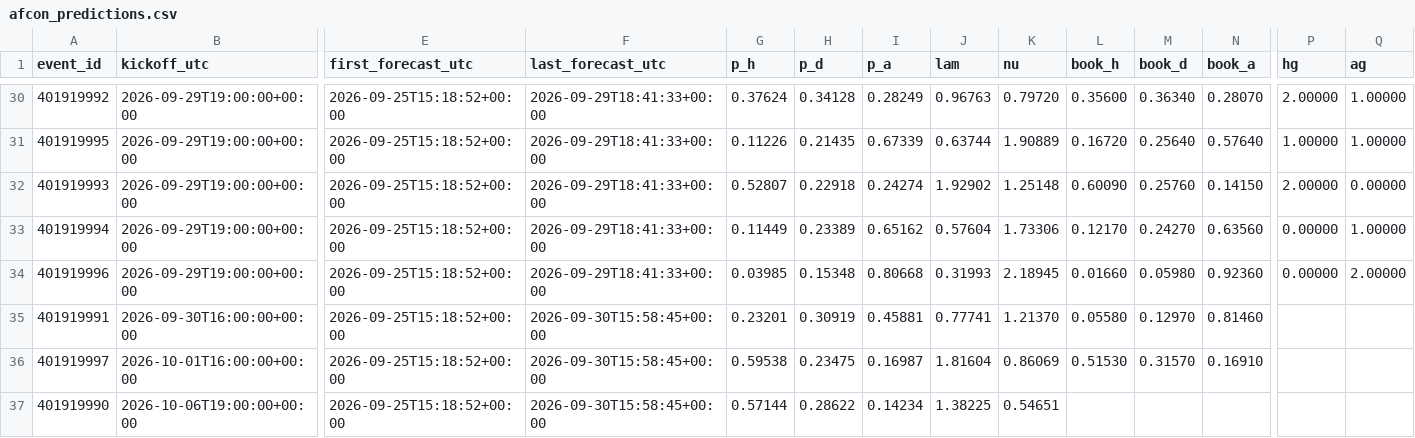
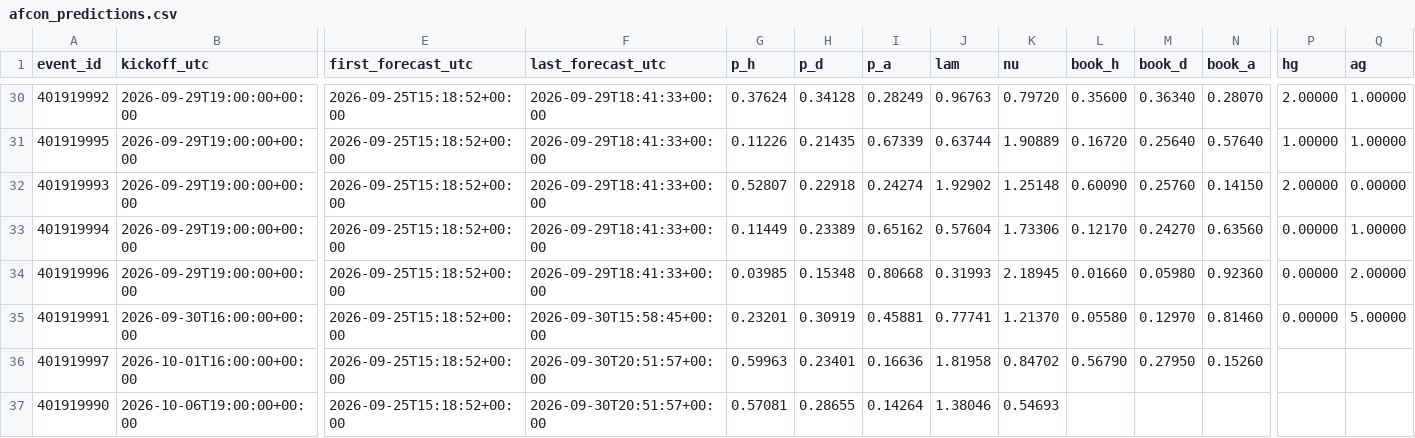
Before and after one commit to mahmedken/betting-analytics, a CSV file: data/ledger/afcon_predictions.csv, drawn as a sheet; only a part is shown, gaps mark what is left out; the diff names each change by its address in the sheet, - before the commit and + after, or states it on an @@ line.

```diff
--- a/data/ledger/afcon_predictions.csv
+++ b/data/ledger/afcon_predictions.csv
-P35 (hg): (empty)
+P35 (hg): 0.00000
-Q35 (ag): (empty)
+Q35 (ag): 5.00000
-F36:F37 (last_forecast_utc): 2026-09-30T15:58:45+00:00
+F36:F37 (last_forecast_utc): 2026-09-30T20:51:57+00:00
-G36 (p_h): 0.59538
+G36 (p_h): 0.59963
-H36 (p_d): 0.23475
+H36 (p_d): 0.23401
-I36 (p_a): 0.16987
+I36 (p_a): 0.16636
-J36 (lam): 1.81604
+J36 (lam): 1.81958
-K36 (nu): 0.86069
+K36 (nu): 0.84702
-L36 (book_h): 0.51530
+L36 (book_h): 0.56790
-M36 (book_d): 0.31570
+M36 (book_d): 0.27950
-N36 (book_a): 0.16910
+N36 (book_a): 0.15260
-G37 (p_h): 0.57144
+G37 (p_h): 0.57081
-H37 (p_d): 0.28622
+H37 (p_d): 0.28655
-I37 (p_a): 0.14234
+I37 (p_a): 0.14264
-J37 (lam): 1.38225
+J37 (lam): 1.38046
-K37 (nu): 0.54651
+K37 (nu): 0.54693
```
Also changed, not shown: data/ledger/predictions.csv, 9 other files.
